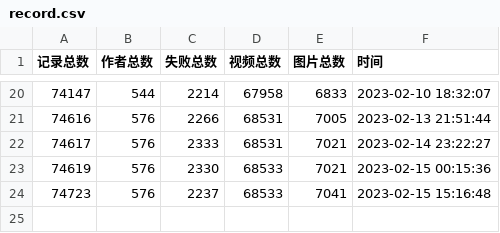
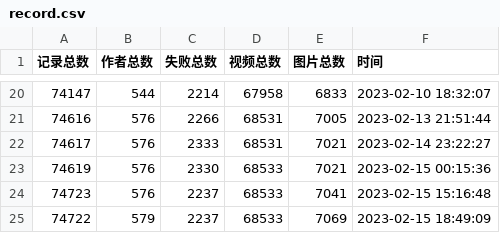
Before and after one commit to bizhangjie/Kaleidoscope, a CSV file: 抖音/record.csv, drawn as a sheet; only a part is shown, gaps mark what is left out.

```diff
--- a/抖音/record.csv
+++ b/抖音/record.csv
@@ -24 +24,2 @@
 74723,576,2237,68533,7041,2023-02-15 15:16:48
+74722,579,2237,68533,7069,2023-02-15 18:49:09
```
Also changed, not shown: 12 other files.
